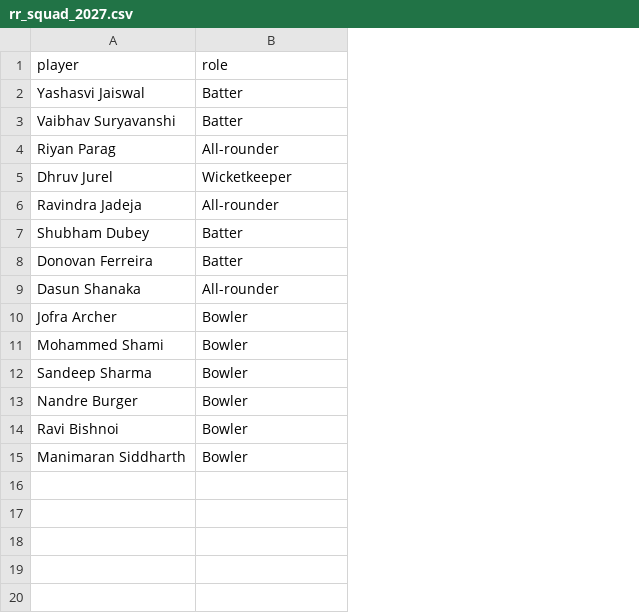
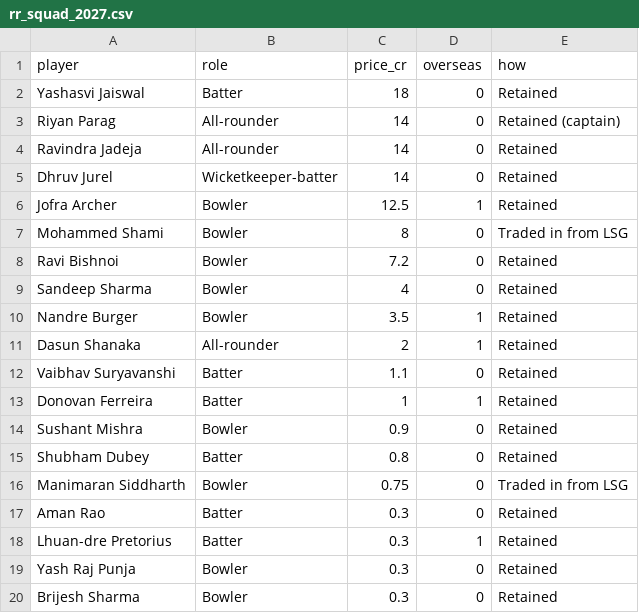
Before and after one commit to Varun2084/Pitch11, a CSV file: data/auction/rr_squad_2027.csv, drawn as a sheet; removed rows and columns are numbered as before the commit, all else as after; the diff names each change by its address in the sheet, - before the commit and + after, or states it on an @@ line.

```diff
--- a/data/auction/rr_squad_2027.csv
+++ b/data/auction/rr_squad_2027.csv
+column C (price_cr), rows 2-4: 18 | 14 | 14; rows 6-7: 12.5 | 8; rows 9-10: 4 | 3.5; row 14: 0.9; row 16: 0.75
+column D (overseas), rows 2-4: all 0; rows 6-7: 1 | 0; rows 9-10: 0 | 1; row 14: 0; row 16: 0
+column E (how), rows 2-4: Retained | Retained (captain) | Retained; rows 6-7: Retained | Traded in from LSG; rows 9-10: Retained | Retained; row 14: Retained; row 16: Traded in from LSG
-row 5: Dhruv Jurel | Wicketkeeper
+row 5: Dhruv Jurel | Wicketkeeper-batter | 14 | 0 | Retained
+row 8: Ravi Bishnoi | Bowler | 7.2 | 0 | Retained
@@ row 9 moved to row 11: Dasun Shanaka @@
@@ row 3 moved to row 12: Vaibhav Suryavanshi @@
@@ row 8 moved to row 13: Donovan Ferreira @@
-A14 (player): Ravi Bishnoi
+A14 (player): Sushant Mishra
@@ row 7 moved to row 15: Shubham Dubey @@
+row 17: Aman Rao | Batter | 0.3 | 0 | Retained
+row 18: Lhuan-dre Pretorius | Batter | 0.3 | 1 | Retained
+row 19: Yash Raj Punja | Bowler | 0.3 | 0 | Retained
+row 20: Brijesh Sharma | Bowler | 0.3 | 0 | Retained
```
Also changed, not shown: 4 other files.
